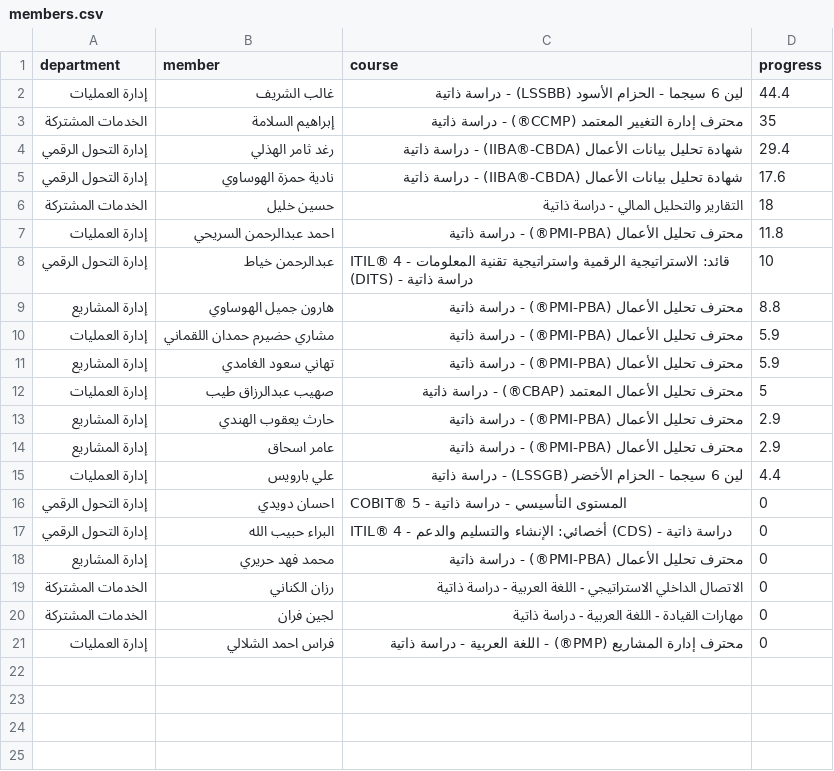
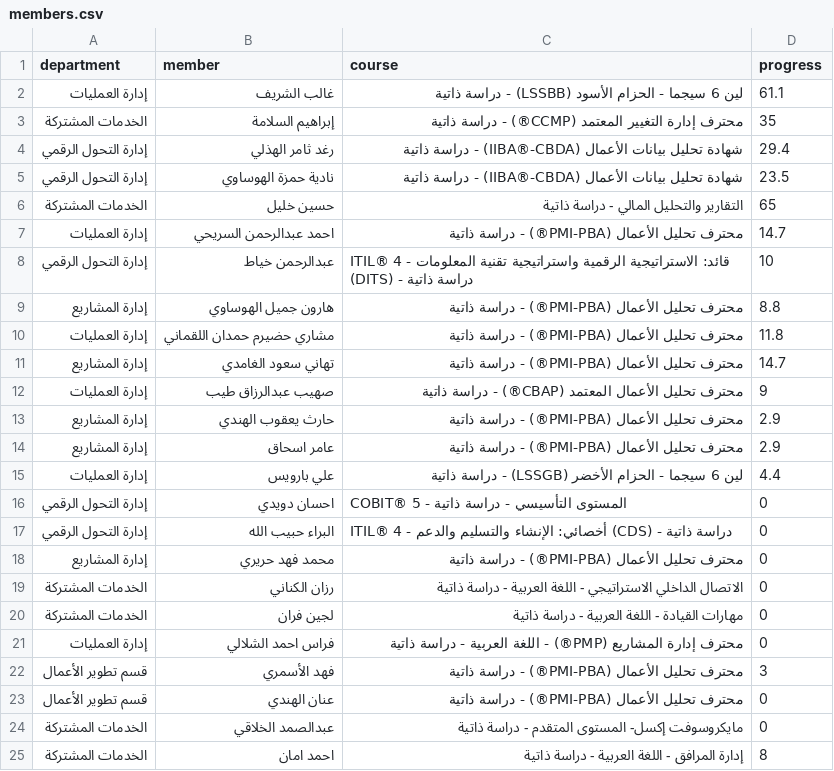
Before and after one commit to saudap2020-collab/web, a CSV file: members.csv, drawn as a sheet.

```diff
--- a/members.csv
+++ b/members.csv
@@ -1,13 +1,13 @@
 department,member,course,progress
-إدارة العمليات,غالب الشريف,لين 6 سيجما - الحزام الأسود (LSSBB) - دراسة ذاتية,44.4
+إدارة العمليات,غالب الشريف,لين 6 سيجما - الحزام الأسود (LSSBB) - دراسة ذاتية,61.1
 الخدمات المشتركة,إبراهيم السلامة,محترف إدارة التغيير المعتمد (CCMP®) - دراسة ذاتية,35
 إدارة التحول الرقمي,رغد ثامر الهذلي,شهادة تحليل بيانات الأعمال (IIBA®-CBDA) - دراسة ذاتية,29.4
-إدارة التحول الرقمي,نادية حمزة الهوساوي,شهادة تحليل بيانات الأعمال (IIBA®-CBDA) - دراسة ذاتية,17.6
-الخدمات المشتركة,حسين خليل,التقارير والتحليل المالي - دراسة ذاتية,18
-إدارة العمليات,احمد عبدالرحمن السريحي,محترف تحليل الأعمال (PMI-PBA®) - دراسة ذاتية,11.8
+إدارة التحول الرقمي,نادية حمزة الهوساوي,شهادة تحليل بيانات الأعمال (IIBA®-CBDA) - دراسة ذاتية,23.5
+الخدمات المشتركة,حسين خليل,التقارير والتحليل المالي - دراسة ذاتية,65
+إدارة العمليات,احمد عبدالرحمن السريحي,محترف تحليل الأعمال (PMI-PBA®) - دراسة ذاتية,14.7
 إدارة التحول الرقمي,عبدالرحمن خياط,ITIL® 4 - قائد: الاستراتيجية الرقمية واستراتيجية تقنية المعلومات (DITS) - دراسة ذاتية,10
 إدارة المشاريع,هارون جميل الهوساوي,محترف تحليل الأعمال (PMI-PBA®) - دراسة ذاتية,8.8
-إدارة العمليات,مشاري حضيرم حمدان اللقماني,محترف تحليل الأعمال (PMI-PBA®) - دراسة ذاتية,5.9
-إدارة المشاريع,تهاني سعود الغامدي,محترف تحليل الأعمال (PMI-PBA®) - دراسة ذاتية,5.9
-إدارة العمليات,صهيب عبدالرزاق طيب,محترف تحليل الأعمال المعتمد (CBAP®) - دراسة ذاتية,5
+إدارة العمليات,مشاري حضيرم حمدان اللقماني,محترف تحليل الأعمال (PMI-PBA®) - دراسة ذاتية,11.8
+إدارة المشاريع,تهاني سعود الغامدي,محترف تحليل الأعمال (PMI-PBA®) - دراسة ذاتية,14.7
+إدارة العمليات,صهيب عبدالرزاق طيب,محترف تحليل الأعمال المعتمد (CBAP®) - دراسة ذاتية,9
 إدارة المشاريع,حارث يعقوب الهندي,محترف تحليل الأعمال (PMI-PBA®) - دراسة ذاتية,2.9
@@ -21 +21,5 @@ department,member,course,progress
 إدارة العمليات,فراس احمد الشلالي,محترف إدارة المشاريع (PMP®) - اللغة العربية - دراسة ذاتية,0
+قسم تطوير الأعمال,فهد الأسمري,محترف تحليل الأعمال (PMI-PBA®) - دراسة ذاتية,3
+قسم تطوير الأعمال,عنان الهندي,محترف تحليل الأعمال (PMI-PBA®) - دراسة ذاتية,0
+الخدمات المشتركة,عبدالصمد الخلاقي,مايكروسوفت إكسل- المستوى المتقدم - دراسة ذاتية,0
+الخدمات المشتركة,احمد امان,إدارة المرافق - اللغة العربية - دراسة ذاتية,8
```
